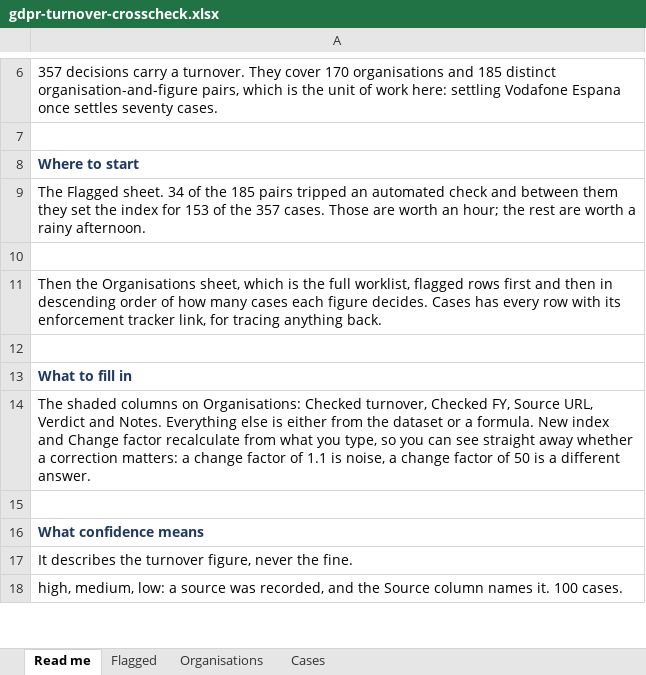
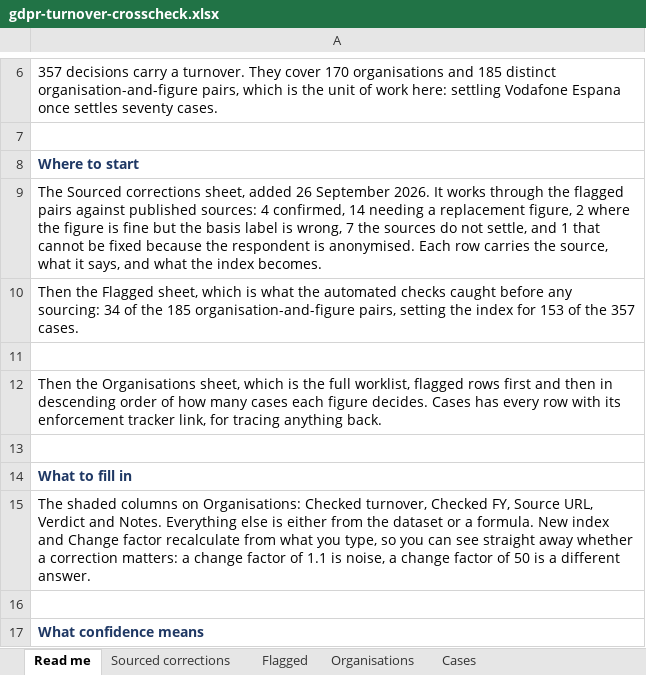
Before and after one commit to SimeonAtanasov/simeonatanasov.github.io, an Excel workbook: Claude outputs/gdpr-turnover-crosscheck.xlsx, sheet Read me, drawn as a sheet; only a part is shown, gaps mark what is left out; the shorter side is filled out with more unchanged rows; values as stored, in another font and other column widths than the file's, no borders; the diff names each change by its address in the sheet, - before the commit and + after, or states it on an @@ line.

```diff
--- a/Claude outputs/gdpr-turnover-crosscheck.xlsx (sheet Read me)
+++ b/Claude outputs/gdpr-turnover-crosscheck.xlsx (sheet Read me)
+sheet tab: Sourced corrections
-A9: The Flagged sheet. 34 of the 185 pairs tripped an automated check and between them they set the index for 153 of the 357 cases. Those are worth an hour; the rest are worth a rainy afternoon.
+A9: The Sourced corrections sheet, added 26 September 2026. It works through the flagged pairs against published sources: 4 confirmed, 14 needing a replacement figure, 2 where the figure is fine but the basis label is wrong, 7 the sources do not settle, and 1 that cannot be fixed because the respondent is anonymised. Each row carries the source, what it says, and what the index becomes.
+row 10: Then the Flagged sheet, which is what the automated checks caught before any sourcing: 34 of the 185 organisation-and-figure pairs, setting the index for 153 of the 357 cases.
```
Also changed, not shown: charts or pictures, 10 other files.
